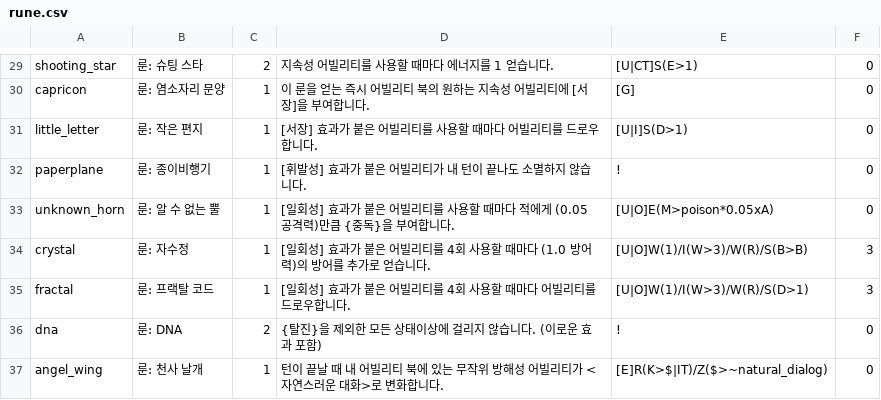
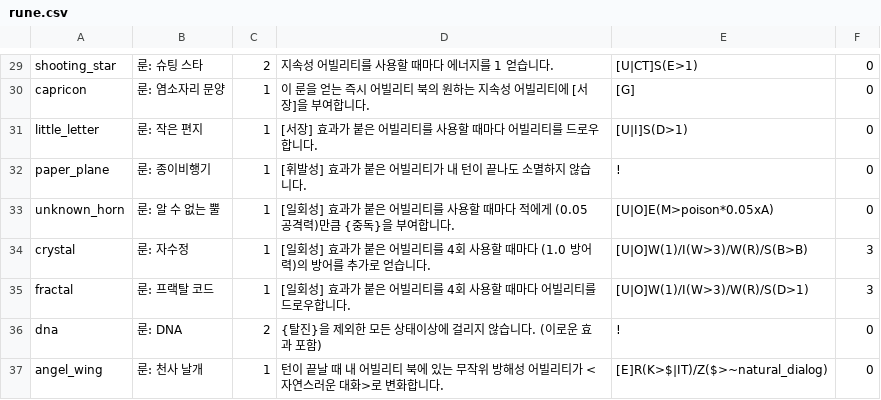
Before and after one commit to RMKroar/Streamers-Rise, a CSV file: rune.csv, drawn as a sheet; only a part is shown, gaps mark what is left out.

Commit message:
Update rune.csv

```diff
--- a/rune.csv
+++ b/rune.csv
@@ -31,3 +31,3 @@ capricon,룬: 염소자리 문양,1,이 룬을 얻는 즉시 어빌리티 북의
 little_letter,룬: 작은 편지,1,[서장] 효과가 붙은 어빌리티를 사용할 때마다 어빌리티를 드로우합니다.,[U|I]S(D>1),0
-paperplane,룬: 종이비행기,1,[휘발성] 효과가 붙은 어빌리티가 내 턴이 끝나도 소멸하지 않습니다.,!,0
+paper_plane,룬: 종이비행기,1,[휘발성] 효과가 붙은 어빌리티가 내 턴이 끝나도 소멸하지 않습니다.,!,0
 unknown_horn,룬: 알 수 없는 뿔,1,[일회성] 효과가 붙은 어빌리티를 사용할 때마다 적에게 (0.05 공격력)만큼 {중독}을 부여합니다.,[U|O]E(M>poison*0.05xA),0
```
